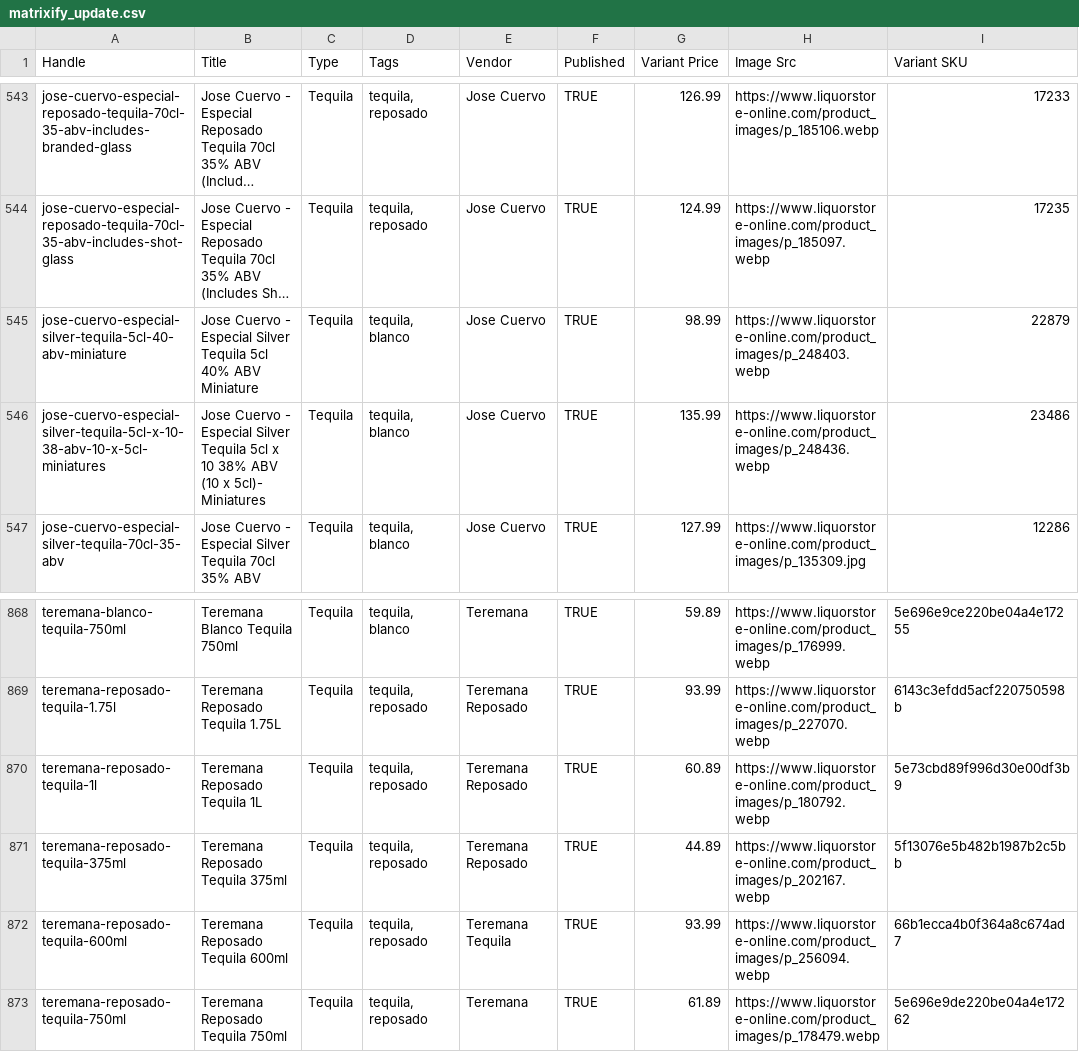
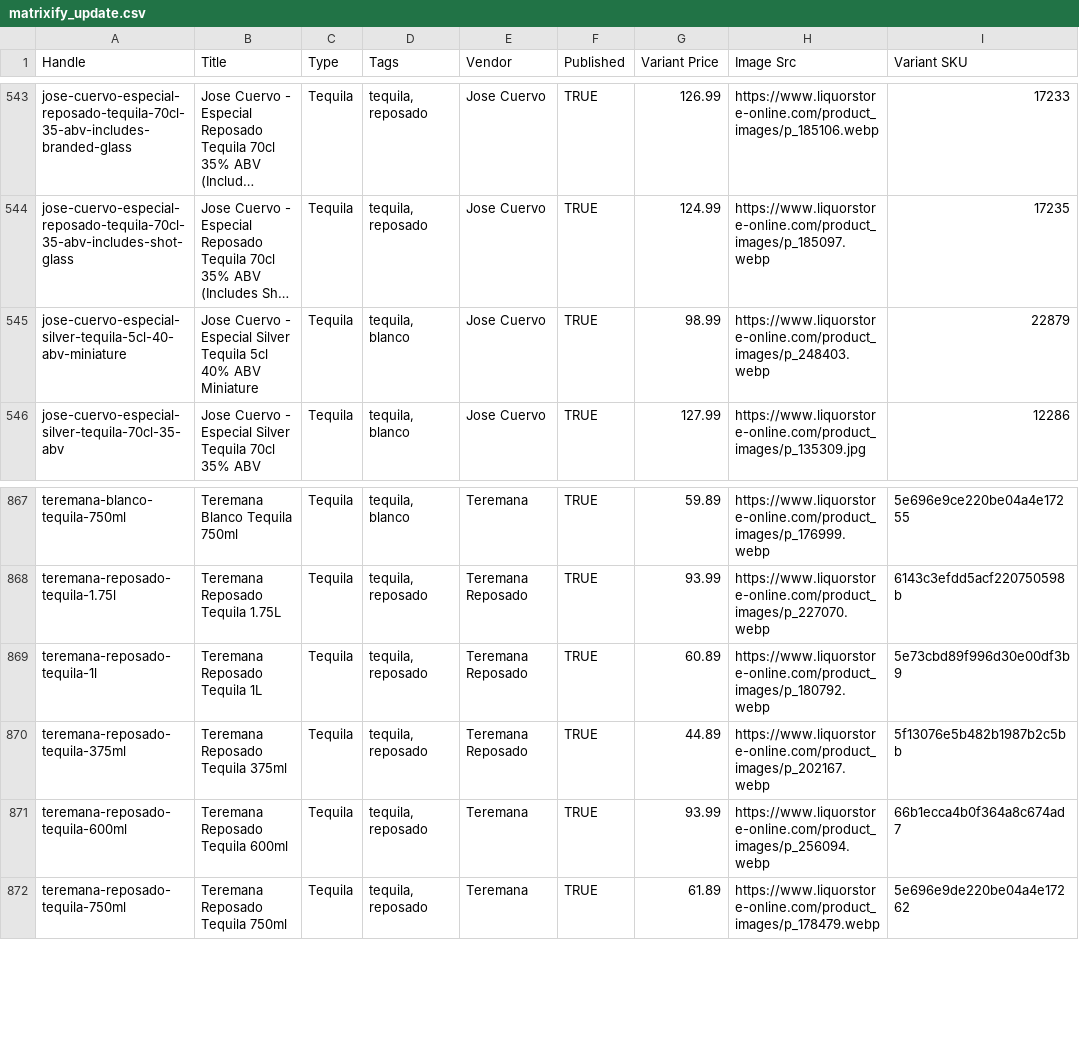
Before and after one commit to Njawnson/tequila-shopify-sync, a CSV file: output/matrixify_update.csv, drawn as a sheet; only a part is shown, gaps mark what is left out; long unchanged cells end in …; removed rows and columns are numbered as before the commit, all else as after; the diff names each change by its address in the sheet, - before the commit and + after, or states it on an @@ line.

```diff
--- a/output/matrixify_update.csv
+++ b/output/matrixify_update.csv
-row 546: jose-cuervo-especial-silver-tequila-5cl-x-10-38-abv-10-x-5cl-miniatures | Jose Cuervo - Especial Silver Tequila 5cl x 10 38% ABV (10 x 5cl)- Miniatures | Tequila | tequila, blanco | Jose Cuervo | TRUE | 135.99 | https://www.liquorstore-online.com/product_images/p_248436.webp | 23486
-E871 (Vendor): Teremana Tequila
+E871 (Vendor): Teremana
```
